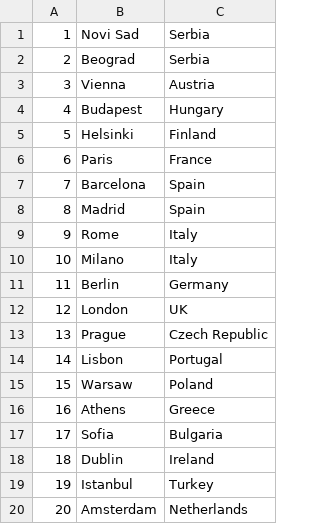
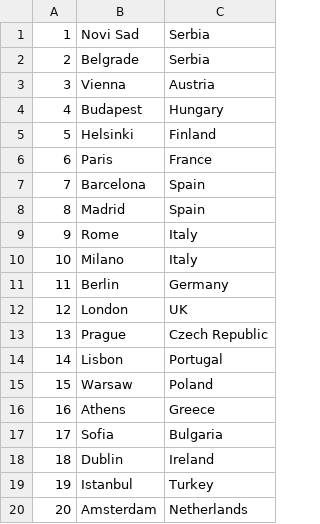
Before and after one commit to kzi-nastava/sims-in-2024-group-2-team-c, a CSV file: Resources/Data/locations.csv, drawn as a sheet.

```diff
--- a/Resources/Data/locations.csv
+++ b/Resources/Data/locations.csv
@@ -1,3 +1,3 @@
 1|Novi Sad|Serbia
-2|Beograd|Serbia
+2|Belgrade|Serbia
 3|Vienna| Austria
```
Also changed, not shown: 15 other files.
